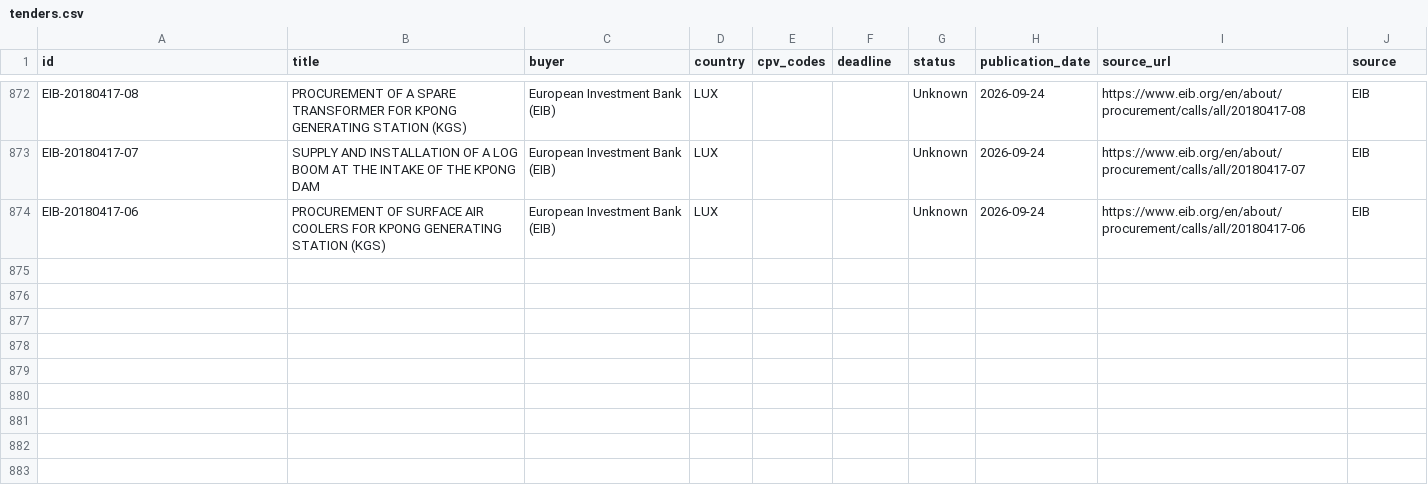
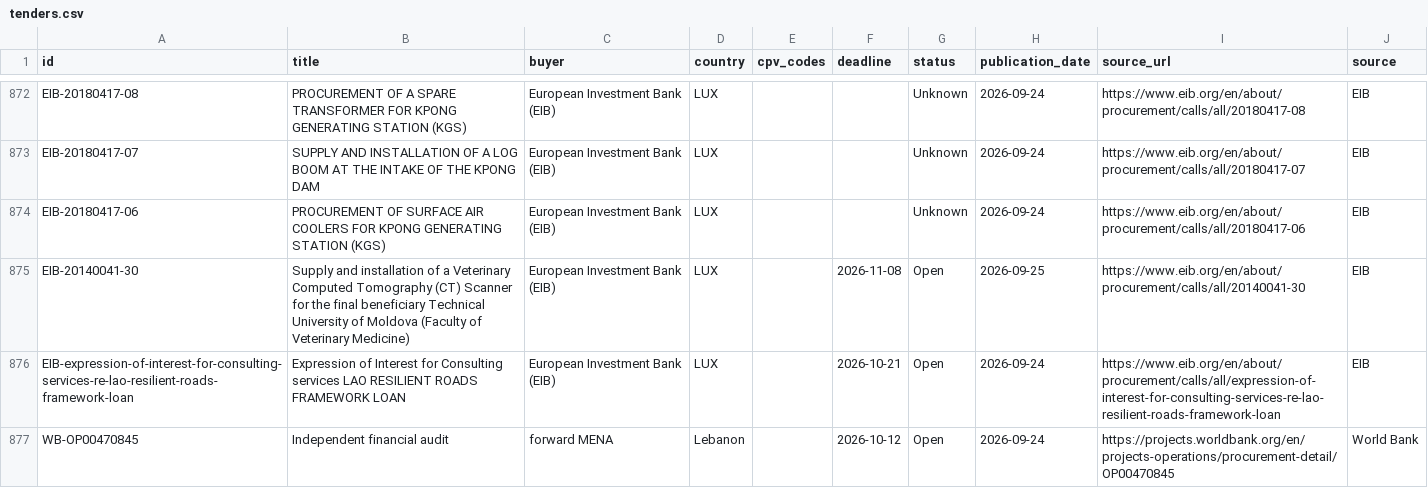
Before and after one commit to wodka2000/bei-tender-agent, a CSV file: output/tenders.csv, drawn as a sheet; only a part is shown, gaps mark what is left out; the diff names each change by its address in the sheet, - before the commit and + after, or states it on an @@ line.

```diff
--- a/output/tenders.csv
+++ b/output/tenders.csv
+row 875: EIB-20140041-30 | Supply and installation of a Veterinary Computed Tomography (CT) Scanner for the final beneficiary Technical University of Moldova (Faculty of Veterinary Medicine) | European Investment Bank (EIB) | LUX |  | 2026-11-08 | Open | 2026-09-25 | https://www.eib.org/en/about/procurement/calls/all/20140041-30 | EIB
+row 876: EIB-expression-of-interest-for-consulting-services-re-lao-resilient-roads-framework-loan | Expression of Interest for Consulting services LAO RESILIENT ROADS FRAMEWORK LOAN | European Investment Bank (EIB) | LUX |  | 2026-10-21 | Open | 2026-09-24 | https://www.eib.org/en/about/procurement/calls/all/expression-of-interest-for-consulting-services-re-lao-resilient-roads-framework-loan | EIB
+row 877: WB-OP00470845 | Independent financial audit | forward MENA | Lebanon |  | 2026-10-12 | Open | 2026-09-24 | https://projects.worldbank.org/en/projects-operations/procurement-detail/OP00470845 | World Bank
```
Also changed, not shown: 1 other file.
